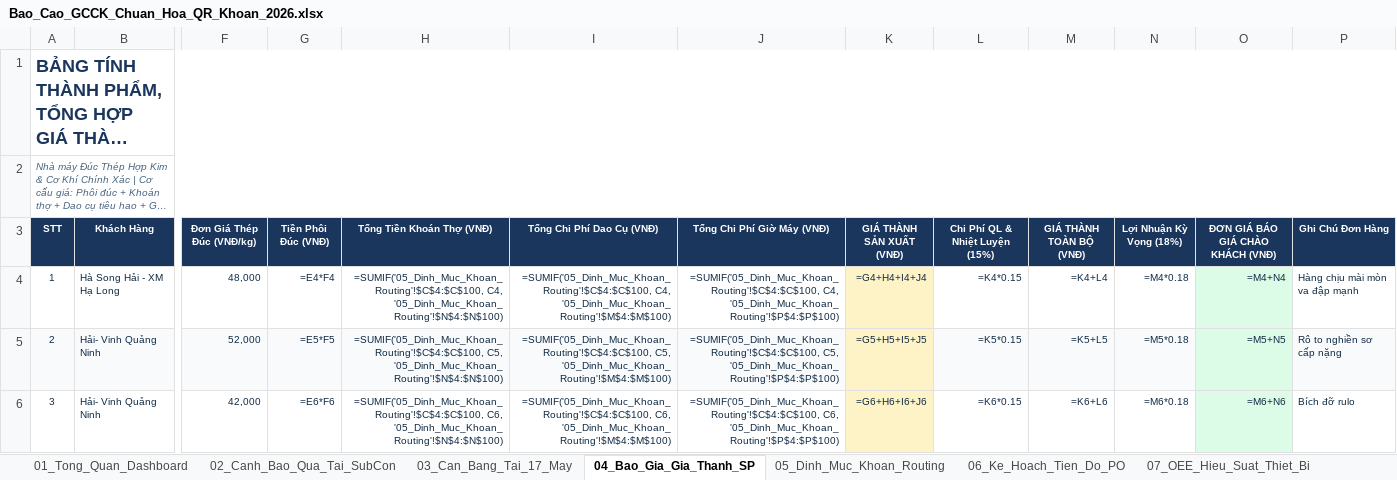
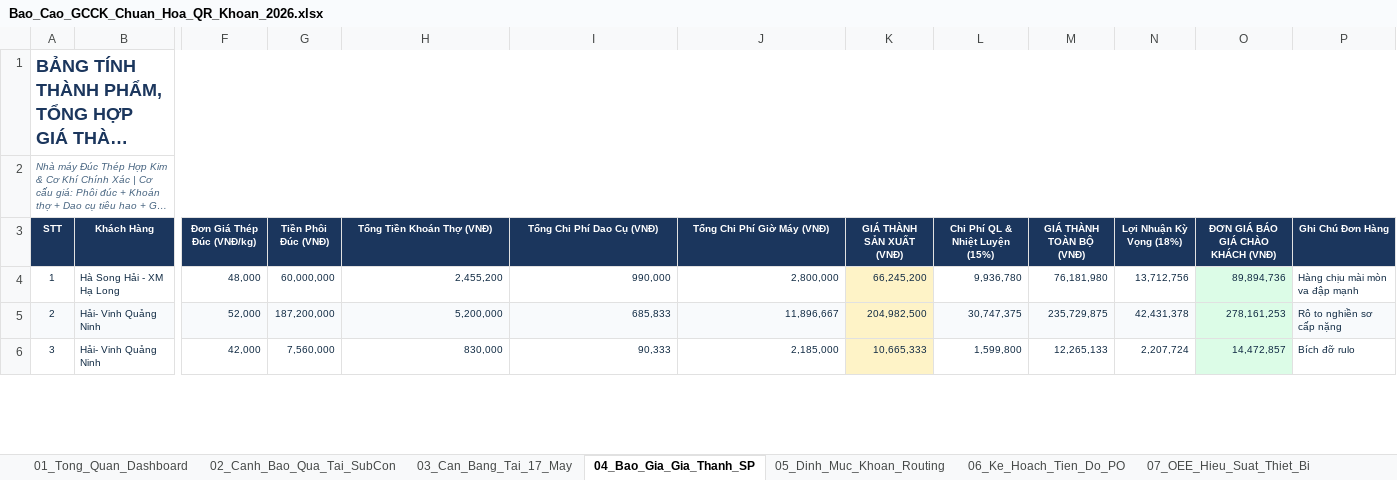
Before and after one commit to happiness2286-dot/sanluonggcck, an Excel workbook: Bao_Cao_GCCK_Chuan_Hoa_QR_Khoan_2026.xlsx, sheet 04_Bao_Gia_Gia_Thanh_SP, drawn as a sheet; only a part is shown, gaps mark what is left out; long unchanged cells end in …; values as stored, in another font and other column widths than the file's, no borders; formulas without a stored value are shown as written; the diff covers the shown part only; the diff names each change by its address in the sheet, - before the commit and + after, or states it on an @@ line.

```diff
--- a/Bao_Cao_GCCK_Chuan_Hoa_QR_Khoan_2026.xlsx (sheet 04_Bao_Gia_Gia_Thanh_SP)
+++ b/Bao_Cao_GCCK_Chuan_Hoa_QR_Khoan_2026.xlsx (sheet 04_Bao_Gia_Gia_Thanh_SP)
-G4 (Tiền Phôi Đúc (VNĐ)): =E4*F4
+G4 (Tiền Phôi Đúc (VNĐ)): 60,000,000
-H4 (Tổng Tiền Khoán Thợ (VNĐ)): =SUMIF('05_Dinh_Muc_Khoan_Routing'!$C$4:$C$100, C4, '05_Dinh_Muc_Khoan_Routing'!$N$4:$N$100)
+H4 (Tổng Tiền Khoán Thợ (VNĐ)): 2,455,200
-I4 (Tổng Chi Phí Dao Cụ (VNĐ)): =SUMIF('05_Dinh_Muc_Khoan_Routing'!$C$4:$C$100, C4, '05_Dinh_Muc_Khoan_Routing'!$M$4:$M$100)
+I4 (Tổng Chi Phí Dao Cụ (VNĐ)): 990,000
-J4 (Tổng Chi Phí Giờ Máy (VNĐ)): =SUMIF('05_Dinh_Muc_Khoan_Routing'!$C$4:$C$100, C4, '05_Dinh_Muc_Khoan_Routing'!$P$4:$P$100)
+J4 (Tổng Chi Phí Giờ Máy (VNĐ)): 2,800,000
-K4 (GIÁ THÀNH SẢN XUẤT (VNĐ)): =G4+H4+I4+J4
+K4 (GIÁ THÀNH SẢN XUẤT (VNĐ)): 66,245,200
-L4 (Chi Phí QL & Nhiệt Luyện (15%)): =K4*0.15
+L4 (Chi Phí QL & Nhiệt Luyện (15%)): 9,936,780
-M4 (GIÁ THÀNH TOÀN BỘ (VNĐ)): =K4+L4
+M4 (GIÁ THÀNH TOÀN BỘ (VNĐ)): 76,181,980
-N4 (Lợi Nhuận Kỳ Vọng (18%)): =M4*0.18
+N4 (Lợi Nhuận Kỳ Vọng (18%)): 13,712,756
-O4 (ĐƠN GIÁ BÁO GIÁ CHÀO KHÁCH (VNĐ)): =M4+N4
+O4 (ĐƠN GIÁ BÁO GIÁ CHÀO KHÁCH (VNĐ)): 89,894,736
-G5 (Tiền Phôi Đúc (VNĐ)): =E5*F5
+G5 (Tiền Phôi Đúc (VNĐ)): 187,200,000
-H5 (Tổng Tiền Khoán Thợ (VNĐ)): =SUMIF('05_Dinh_Muc_Khoan_Routing'!$C$4:$C$100, C5, '05_Dinh_Muc_Khoan_Routing'!$N$4:$N$100)
+H5 (Tổng Tiền Khoán Thợ (VNĐ)): 5,200,000
-I5 (Tổng Chi Phí Dao Cụ (VNĐ)): =SUMIF('05_Dinh_Muc_Khoan_Routing'!$C$4:$C$100, C5, '05_Dinh_Muc_Khoan_Routing'!$M$4:$M$100)
+I5 (Tổng Chi Phí Dao Cụ (VNĐ)): 685,833
-J5 (Tổng Chi Phí Giờ Máy (VNĐ)): =SUMIF('05_Dinh_Muc_Khoan_Routing'!$C$4:$C$100, C5, '05_Dinh_Muc_Khoan_Routing'!$P$4:$P$100)
+J5 (Tổng Chi Phí Giờ Máy (VNĐ)): 11,896,667
-K5 (GIÁ THÀNH SẢN XUẤT (VNĐ)): =G5+H5+I5+J5
+K5 (GIÁ THÀNH SẢN XUẤT (VNĐ)): 204,982,500
-L5 (Chi Phí QL & Nhiệt Luyện (15%)): =K5*0.15
+L5 (Chi Phí QL & Nhiệt Luyện (15%)): 30,747,375
-M5 (GIÁ THÀNH TOÀN BỘ (VNĐ)): =K5+L5
+M5 (GIÁ THÀNH TOÀN BỘ (VNĐ)): 235,729,875
-N5 (Lợi Nhuận Kỳ Vọng (18%)): =M5*0.18
+N5 (Lợi Nhuận Kỳ Vọng (18%)): 42,431,378
-O5 (ĐƠN GIÁ BÁO GIÁ CHÀO KHÁCH (VNĐ)): =M5+N5
+O5 (ĐƠN GIÁ BÁO GIÁ CHÀO KHÁCH (VNĐ)): 278,161,253
-G6 (Tiền Phôi Đúc (VNĐ)): =E6*F6
+G6 (Tiền Phôi Đúc (VNĐ)): 7,560,000
-H6 (Tổng Tiền Khoán Thợ (VNĐ)): =SUMIF('05_Dinh_Muc_Khoan_Routing'!$C$4:$C$100, C6, '05_Dinh_Muc_Khoan_Routing'!$N$4:$N$100)
+H6 (Tổng Tiền Khoán Thợ (VNĐ)): 830,000
-I6 (Tổng Chi Phí Dao Cụ (VNĐ)): =SUMIF('05_Dinh_Muc_Khoan_Routing'!$C$4:$C$100, C6, '05_Dinh_Muc_Khoan_Routing'!$M$4:$M$100)
+I6 (Tổng Chi Phí Dao Cụ (VNĐ)): 90,333
-J6 (Tổng Chi Phí Giờ Máy (VNĐ)): =SUMIF('05_Dinh_Muc_Khoan_Routing'!$C$4:$C$100, C6, '05_Dinh_Muc_Khoan_Routing'!$P$4:$P$100)
+J6 (Tổng Chi Phí Giờ Máy (VNĐ)): 2,185,000
-K6 (GIÁ THÀNH SẢN XUẤT (VNĐ)): =G6+H6+I6+J6
+K6 (GIÁ THÀNH SẢN XUẤT (VNĐ)): 10,665,333
-L6 (Chi Phí QL & Nhiệt Luyện (15%)): =K6*0.15
+L6 (Chi Phí QL & Nhiệt Luyện (15%)): 1,599,800
-M6 (GIÁ THÀNH TOÀN BỘ (VNĐ)): =K6+L6
+M6 (GIÁ THÀNH TOÀN BỘ (VNĐ)): 12,265,133
-N6 (Lợi Nhuận Kỳ Vọng (18%)): =M6*0.18
+N6 (Lợi Nhuận Kỳ Vọng (18%)): 2,207,724
-O6 (ĐƠN GIÁ BÁO GIÁ CHÀO KHÁCH (VNĐ)): =M6+N6
+O6 (ĐƠN GIÁ BÁO GIÁ CHÀO KHÁCH (VNĐ)): 14,472,857
```
Also changed, not shown: 63 edited cells elsewhere in this sheet, sheet 07_Quet_Ma_Nhat_Ky_Ca, sheet 07_OEE_Hieu_Suat_Thiet_Bi, sheet 06_Ke_Hoach_Tien_Do_PO, sheet 05_Dinh_Muc_Khoan_Routing, sheet 01_Tong_Quan_Dashboard, sheet 10_Bang_Luong_Khoan_Tho, 2 more sheets, formulas that keep their value.
